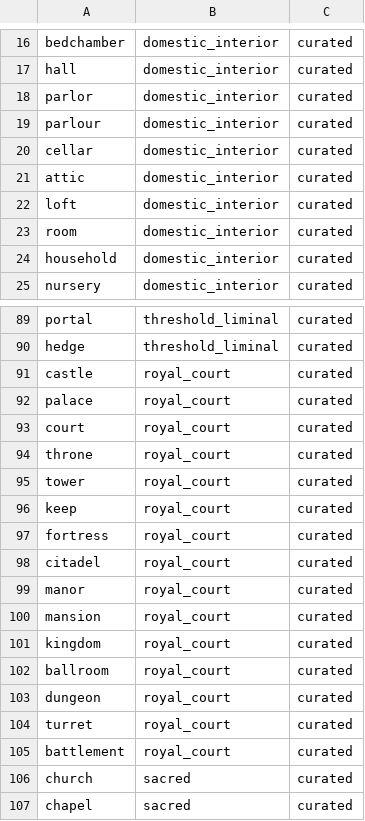
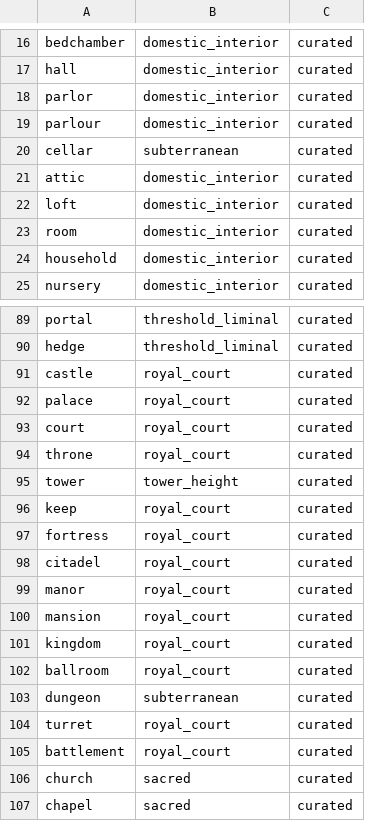
Before and after one commit to NLP-Suite/NLP-Suite, a CSV file: lib/symbolic_space_typology.csv, drawn as a sheet; only a part is shown, gaps mark what is left out; the diff covers the shown part only.

```diff
--- a/lib/symbolic_space_typology.csv
+++ b/lib/symbolic_space_typology.csv
@@ -19,3 +19,3 @@ parlor,domestic_interior,curated
 parlour,domestic_interior,curated
-cellar,domestic_interior,curated
+cellar,subterranean,curated
 attic,domestic_interior,curated
@@ -94,3 +94,3 @@ court,royal_court,curated
 throne,royal_court,curated
-tower,royal_court,curated
+tower,tower_height,curated
 keep,royal_court,curated
@@ -102,3 +102,3 @@ kingdom,royal_court,curated
 ballroom,royal_court,curated
-dungeon,royal_court,curated
+dungeon,subterranean,curated
 turret,royal_court,curated
```
Also changed, not shown: 34 added rows and 1 removed row elsewhere in this file, 4 other files.
